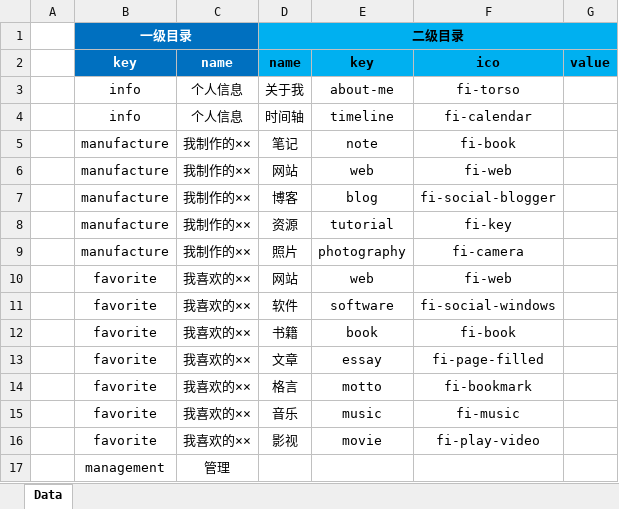
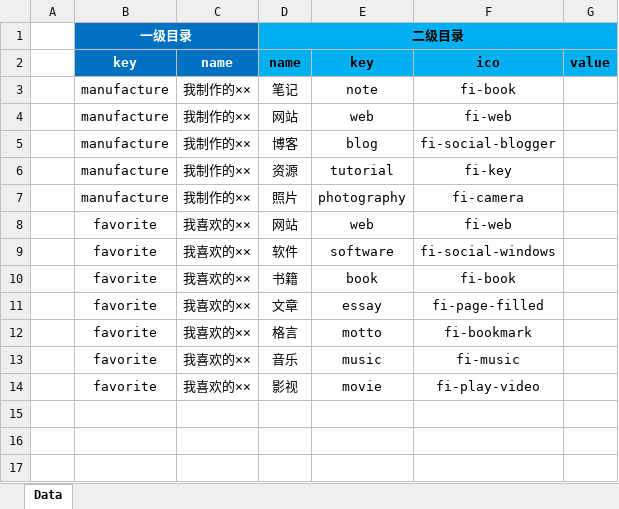
Before and after one commit to SqRoots/lixuan.me, an Excel workbook: process-data-with-mathematica/contents-data.xlsx, sheet Data, drawn as a sheet; values as stored, in another font and other column widths than the file's, no borders; the diff names each change by its address in the sheet, - before the commit and + after, or states it on an @@ line.

```diff
--- a/process-data-with-mathematica/contents-data.xlsx (sheet Data)
+++ b/process-data-with-mathematica/contents-data.xlsx (sheet Data)
-row 3:  | info | 个人信息 | 关于我 | about-me | fi-torso
-row 4:  | info | 个人信息 | 时间轴 | timeline | fi-calendar
-row 17:  | management | 管理
```
Also changed, not shown: 14 other files.
